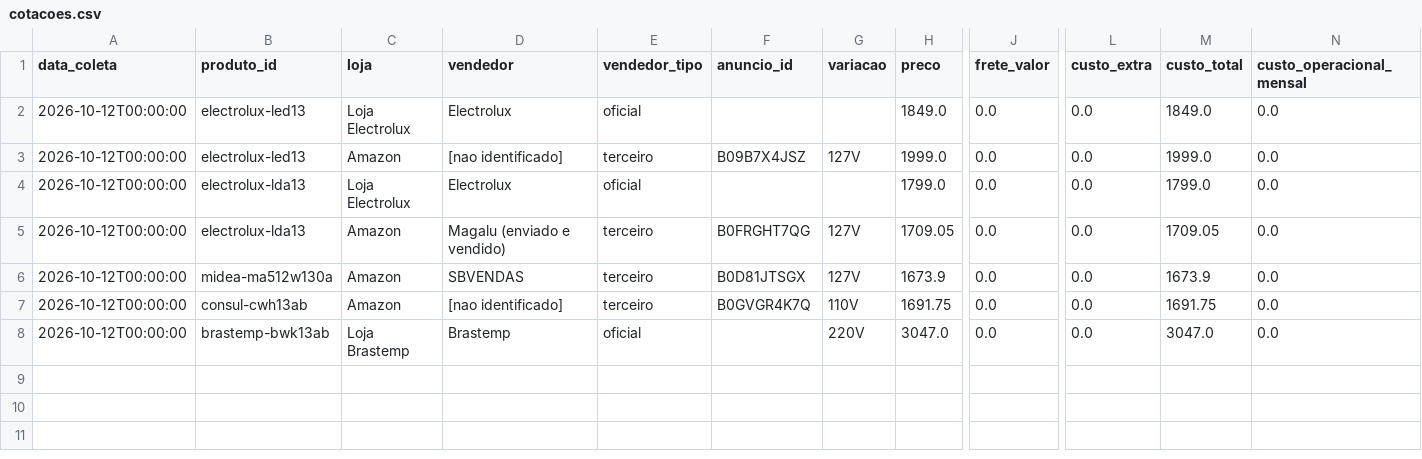
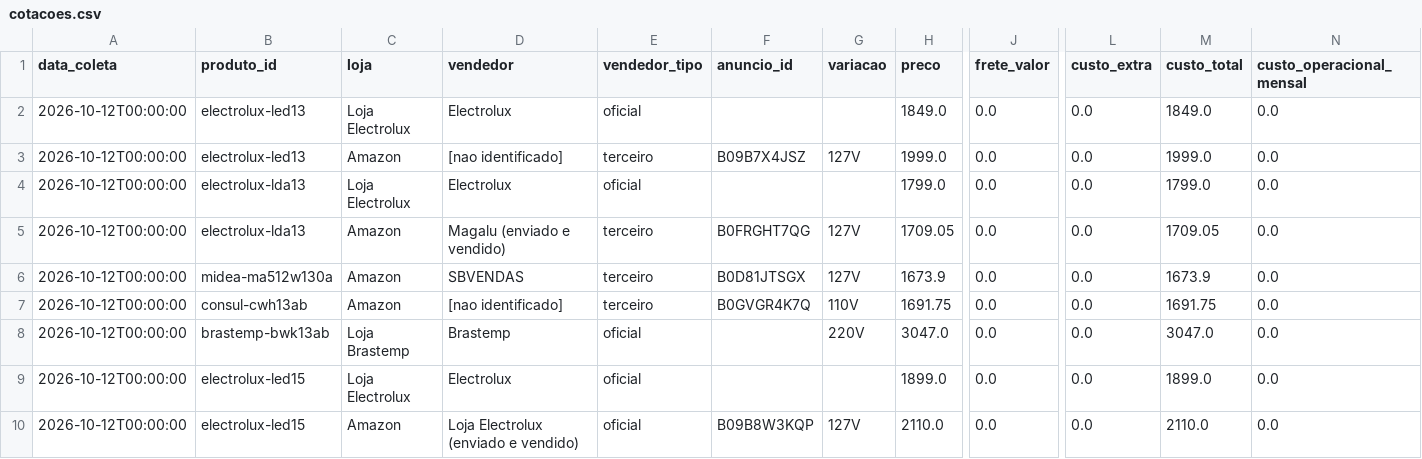
Before and after one commit to josemardp/central-compras, a CSV file: projetos/2026-maquina-de-lavar-13kg/cotacoes.csv, drawn as a sheet; only a part is shown, gaps mark what is left out; rows hold the shown columns only; the diff names each change by its address in the sheet, - before the commit and + after, or states it on an @@ line.

```diff
--- a/projetos/2026-maquina-de-lavar-13kg/cotacoes.csv
+++ b/projetos/2026-maquina-de-lavar-13kg/cotacoes.csv
+row 9: 2026-10-12T00:00:00 | electrolux-led15 | Loja Electrolux | Electrolux | oficial |  |  | 1899.0 | 0.0 | 0.0 | 1899.0 | 0.0
+row 10: 2026-10-12T00:00:00 | electrolux-led15 | Amazon | Loja Electrolux (enviado e vendido) | oficial | B09B8W3KQP | 127V | 2110.0 | 0.0 | 0.0 | 2110.0 | 0.0
```
Also changed, not shown: projetos/2026-maquina-de-lavar-13kg/ranking.csv, 6 other files.
